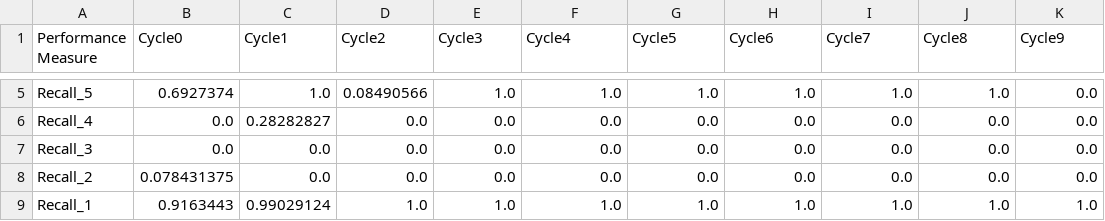
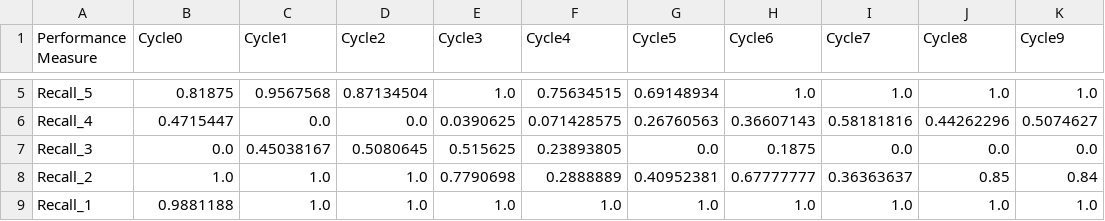
Before and after one commit to NMAI-lab/jLOAF-ObstacleAvoidance, a CSV file: Results/PGMDBNnone-rawStats.csv, drawn as a sheet; only a part is shown, gaps mark what is left out; the diff covers the shown part only; the diff names each change by its address in the sheet, - before the commit and + after, or states it on an @@ line.

```diff
--- a/Results/PGMDBNnone-rawStats.csv
+++ b/Results/PGMDBNnone-rawStats.csv
-B5 (Cycle0): 0.6927374
+B5 (Cycle0): 0.81875
-C5 (Cycle1): 1.0
+C5 (Cycle1): 0.9567568
-D5 (Cycle2): 0.08490566
+D5 (Cycle2): 0.87134504
-F5 (Cycle4): 1.0
+F5 (Cycle4): 0.75634515
-G5 (Cycle5): 1.0
+G5 (Cycle5): 0.69148934
-K5 (Cycle9): 0.0
+K5 (Cycle9): 1.0
-B6 (Cycle0): 0.0
+B6 (Cycle0): 0.4715447
-C6 (Cycle1): 0.28282827
+C6 (Cycle1): 0.0
-E6 (Cycle3): 0.0
+E6 (Cycle3): 0.0390625
-F6 (Cycle4): 0.0
+F6 (Cycle4): 0.071428575
-G6 (Cycle5): 0.0
+G6 (Cycle5): 0.26760563
-H6 (Cycle6): 0.0
+H6 (Cycle6): 0.36607143
-I6 (Cycle7): 0.0
+I6 (Cycle7): 0.58181816
-J6 (Cycle8): 0.0
+J6 (Cycle8): 0.44262296
-K6 (Cycle9): 0.0
+K6 (Cycle9): 0.5074627
-C7 (Cycle1): 0.0
+C7 (Cycle1): 0.45038167
-D7 (Cycle2): 0.0
+D7 (Cycle2): 0.5080645
-E7 (Cycle3): 0.0
+E7 (Cycle3): 0.515625
-F7 (Cycle4): 0.0
+F7 (Cycle4): 0.23893805
-H7 (Cycle6): 0.0
+H7 (Cycle6): 0.1875
-B8 (Cycle0): 0.078431375
+B8 (Cycle0): 1.0
-C8 (Cycle1): 0.0
+C8 (Cycle1): 1.0
-D8 (Cycle2): 0.0
+D8 (Cycle2): 1.0
-E8 (Cycle3): 0.0
+E8 (Cycle3): 0.7790698
-F8 (Cycle4): 0.0
+F8 (Cycle4): 0.2888889
-G8 (Cycle5): 0.0
+G8 (Cycle5): 0.40952381
-H8 (Cycle6): 0.0
+H8 (Cycle6): 0.67777777
-I8 (Cycle7): 0.0
+I8 (Cycle7): 0.36363637
-J8 (Cycle8): 0.0
+J8 (Cycle8): 0.85
-K8 (Cycle9): 0.0
+K8 (Cycle9): 0.84
-B9 (Cycle0): 0.9163443
+B9 (Cycle0): 0.9881188
-C9 (Cycle1): 0.99029124
+C9 (Cycle1): 1.0
```
Also changed, not shown: 108 edited cells elsewhere in this file, Results/CBR,TB,none,none,none,none,.csv, Results/CBRTBnone-rawStats.csv, 16 other files.
